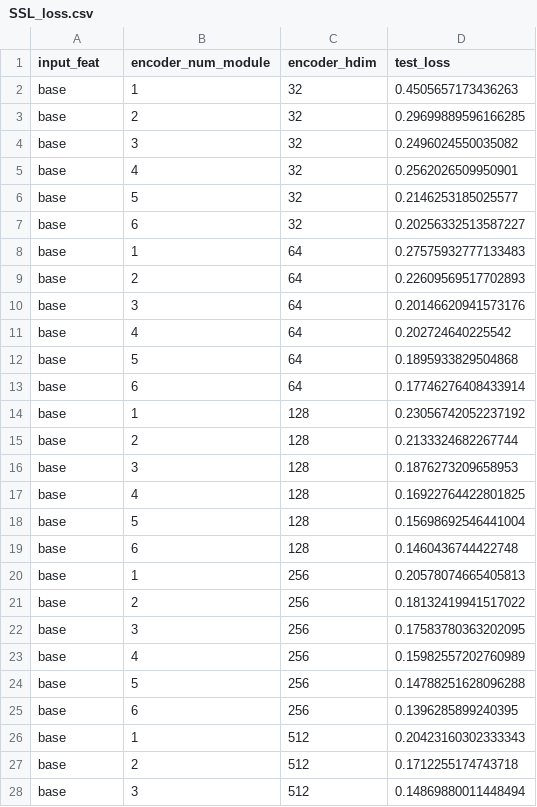
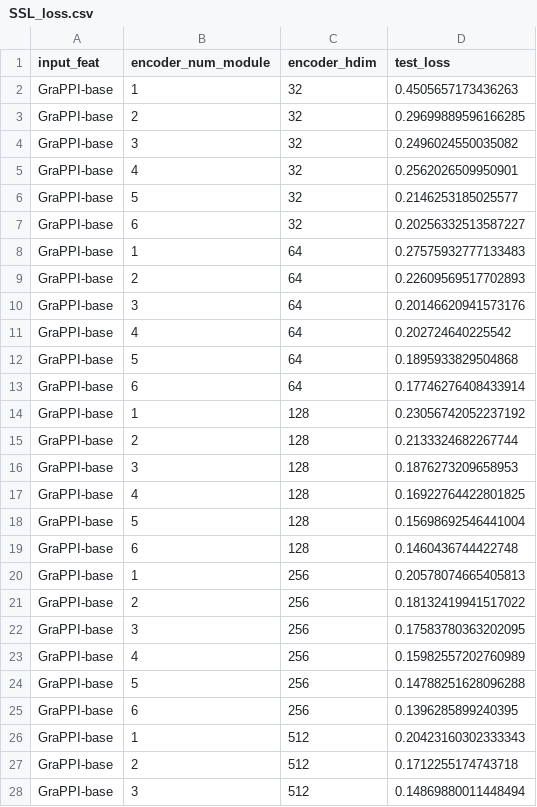
Before and after one commit to zhaolabutmb/GraPPI, a CSV file: result_csv_data/SSL_loss.csv, drawn as a sheet; only a part is shown; the diff covers the shown part only.

```diff
--- a/result_csv_data/SSL_loss.csv
+++ b/result_csv_data/SSL_loss.csv
@@ -1,28 +1,28 @@
 input_feat,encoder_num_module,encoder_hdim,test_loss
-base,1,32,0.4505657173436263
-base,2,32,0.29699889596166285
-base,3,32,0.2496024550035082
-base,4,32,0.2562026509950901
-base,5,32,0.2146253185025577
-base,6,32,0.20256332513587227
-base,1,64,0.27575932777133483
-base,2,64,0.22609569517702893
-base,3,64,0.20146620941573176
-base,4,64,0.202724640225542
-base,5,64,0.1895933829504868
-base,6,64,0.17746276408433914
-base,1,128,0.23056742052237192
-base,2,128,0.2133324682267744
-base,3,128,0.1876273209658953
-base,4,128,0.16922764422801825
-base,5,128,0.15698692546441004
-base,6,128,0.1460436744422748
-base,1,256,0.20578074665405813
-base,2,256,0.18132419941517022
-base,3,256,0.17583780363202095
-base,4,256,0.15982557202760989
-base,5,256,0.14788251628096288
-base,6,256,0.1396285899240395
-base,1,512,0.20423160302333343
-base,2,512,0.1712255174743718
-base,3,512,0.14869880011448494
+GraPPI-base,1,32,0.4505657173436263
+GraPPI-base,2,32,0.29699889596166285
+GraPPI-base,3,32,0.2496024550035082
+GraPPI-base,4,32,0.2562026509950901
+GraPPI-base,5,32,0.2146253185025577
+GraPPI-base,6,32,0.20256332513587227
+GraPPI-base,1,64,0.27575932777133483
+GraPPI-base,2,64,0.22609569517702893
+GraPPI-base,3,64,0.20146620941573176
+GraPPI-base,4,64,0.202724640225542
+GraPPI-base,5,64,0.1895933829504868
+GraPPI-base,6,64,0.17746276408433914
+GraPPI-base,1,128,0.23056742052237192
+GraPPI-base,2,128,0.2133324682267744
+GraPPI-base,3,128,0.1876273209658953
+GraPPI-base,4,128,0.16922764422801825
+GraPPI-base,5,128,0.15698692546441004
+GraPPI-base,6,128,0.1460436744422748
+GraPPI-base,1,256,0.20578074665405813
+GraPPI-base,2,256,0.18132419941517022
+GraPPI-base,3,256,0.17583780363202095
+GraPPI-base,4,256,0.15982557202760989
+GraPPI-base,5,256,0.14788251628096288
+GraPPI-base,6,256,0.1396285899240395
+GraPPI-base,1,512,0.20423160302333343
+GraPPI-base,2,512,0.1712255174743718
+GraPPI-base,3,512,0.14869880011448494
```
Also changed, not shown: 45 edited cells elsewhere in this file, result_csv_data/binder_cls.csv, result_csv_data/dG_pred.csv, 10 other files.
